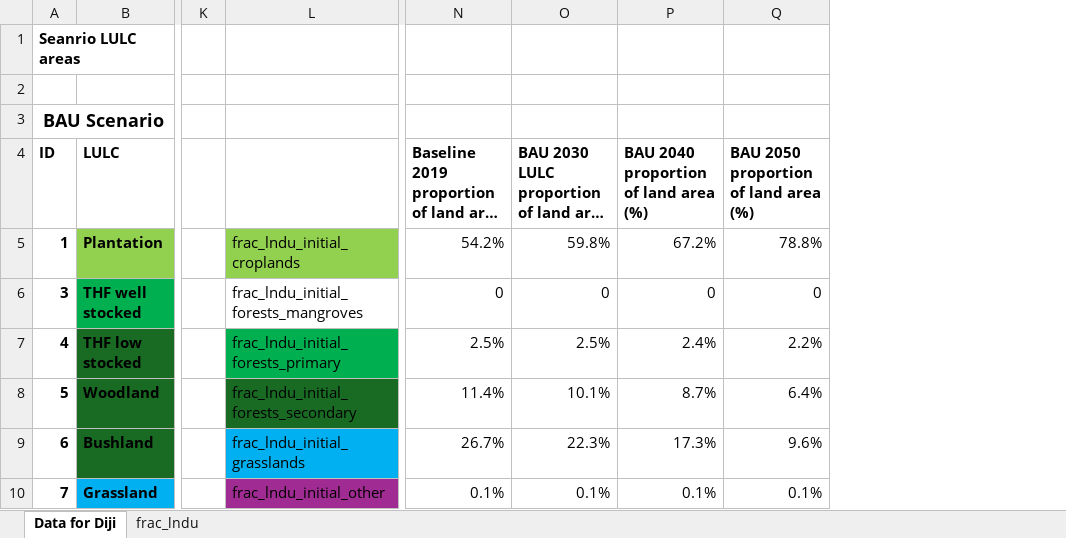
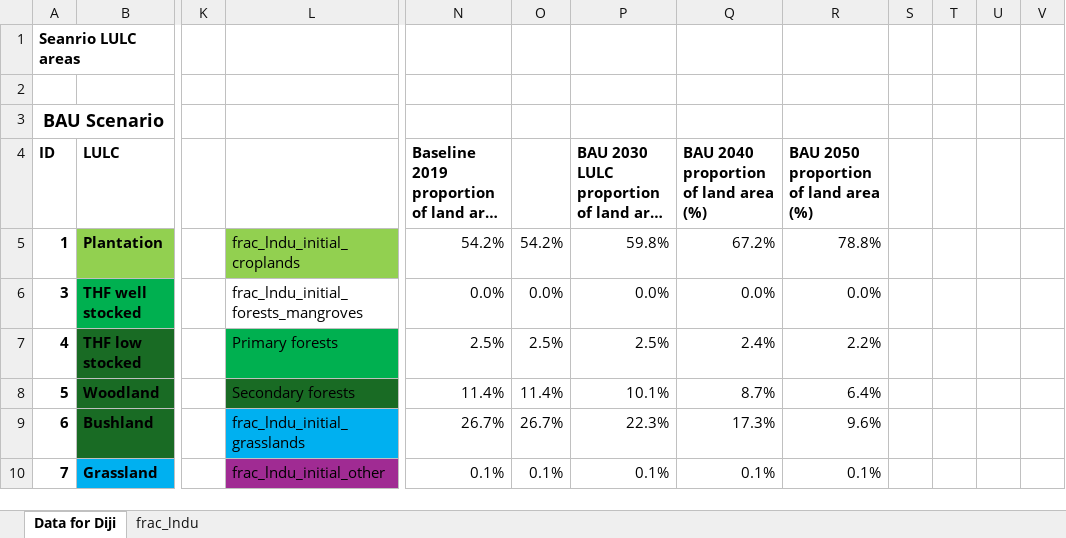
Before and after one commit to sisepuede-framework/ssp_uganda_ndc, an Excel workbook: ssp_modeling/scenario_mapping/Final scenario LULC areas_shared with SISEPUEDE.xlsx, sheet Data for Diji, drawn as a sheet; only a part is shown, gaps mark what is left out; long unchanged cells end in …; values as stored, in another font and other column widths than the file's, no borders; conditional formats not drawn; addresses are those after the commit; the diff covers the shown part only; the diff names each change by its address in the sheet, - before the commit and + after, or states it on an @@ line.

```diff
--- a/ssp_modeling/scenario_mapping/Final scenario LULC areas_shared with SISEPUEDE.xlsx (sheet Data for Diji)
+++ b/ssp_modeling/scenario_mapping/Final scenario LULC areas_shared with SISEPUEDE.xlsx (sheet Data for Diji)
+column O, rows 5-10: 54.2% | 0.0% | 2.5% | 11.4% | 26.7% | 0.1%
+column S, empty
+column T, empty
+column U, empty
+column V, empty
-N6: 0
+N6: 0.0%
-P6: 0
+P6: 0.0%
-Q6: 0
+Q6: 0.0%
-R6: 0
+R6: 0.0%
-L7: frac_lndu_initial_forests_primary
+L7: Primary forests
-L8: frac_lndu_initial_forests_secondary
+L8: Secondary forests
```
Also changed, not shown: 14 added rows, 16 edited cells and cell formats elsewhere in this sheet, formulas that keep their value, 15 other files.
